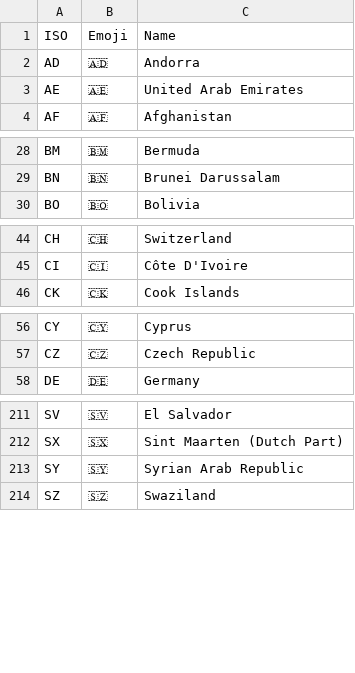
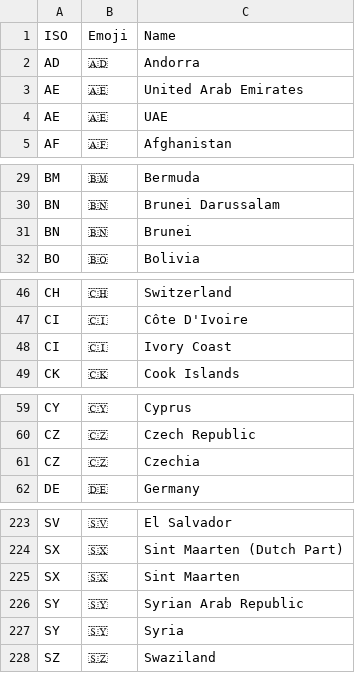
Before and after one commit to beckyamara/remost, a CSV file: lib/assets/country_flags.csv, drawn as a sheet; only a part is shown, gaps mark what is left out; the diff covers the shown part only; the diff names each change by its address in the sheet, - before the commit and + after, or states it on an @@ line.

Commit message:
Update Seed file, remove Favoritor, add alternative flags emojis, fix Unplash access key typo

```diff
--- a/lib/assets/country_flags.csv
+++ b/lib/assets/country_flags.csv
+row 4: AE | 🇦🇪 | UAE
+row 31: BN | 🇧🇳 | Brunei
+row 48: CI | 🇨🇮 | Ivory Coast
+row 61: CZ | 🇨🇿 | Czechia
+row 225: SX | 🇸🇽 | Sint Maarten
+row 227: SY | 🇸🇾 | Syria
```
Also changed, not shown: 10 added rows elsewhere in this file, 9 other files.
